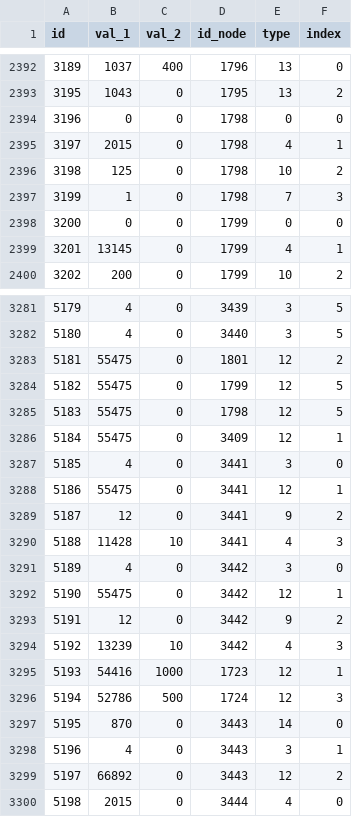
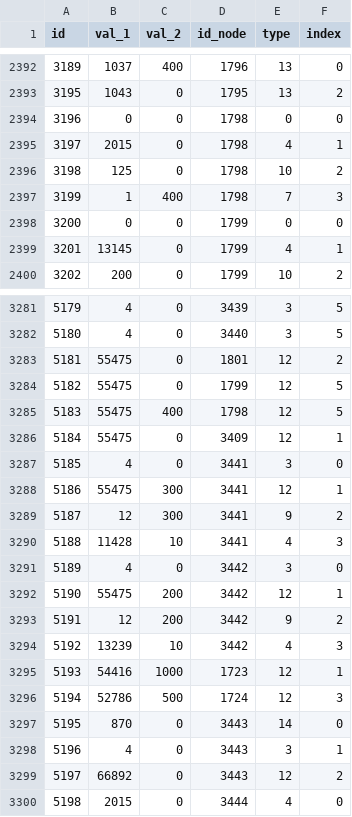
Before and after one commit to cheald/shadowcraft-ui, a CSV file: lib/wow_armory/data/ItemBonus.dbc.csv, drawn as a sheet; only a part is shown, gaps mark what is left out; the diff covers the shown part only.

```diff
--- a/lib/wow_armory/data/ItemBonus.dbc.csv
+++ b/lib/wow_armory/data/ItemBonus.dbc.csv
@@ -2396,3 +2396,3 @@ id,val_1,val_2,id_node,type,index
 3198,125,0,1798,10,2
-3199,1,0,1798,7,3
+3199,1,400,1798,7,3
 3200,0,0,1799,0,0
@@ -3284,11 +3284,11 @@ id,val_1,val_2,id_node,type,index
 5182,55475,0,1799,12,5
-5183,55475,0,1798,12,5
+5183,55475,400,1798,12,5
 5184,55475,0,3409,12,1
 5185,4,0,3441,3,0
-5186,55475,0,3441,12,1
-5187,12,0,3441,9,2
+5186,55475,300,3441,12,1
+5187,12,300,3441,9,2
 5188,11428,10,3441,4,3
 5189,4,0,3442,3,0
-5190,55475,0,3442,12,1
-5191,12,0,3442,9,2
+5190,55475,200,3442,12,1
+5191,12,200,3442,9,2
 5192,13239,10,3442,4,3
```
Also changed, not shown: 19 added rows and 2 edited cells elsewhere in this file, lib/wow_armory/data/ArtifactPowerRank.dbc.csv, lib/wow_armory/data/ItemNameDescription.dbc.csv, 3 other files.
